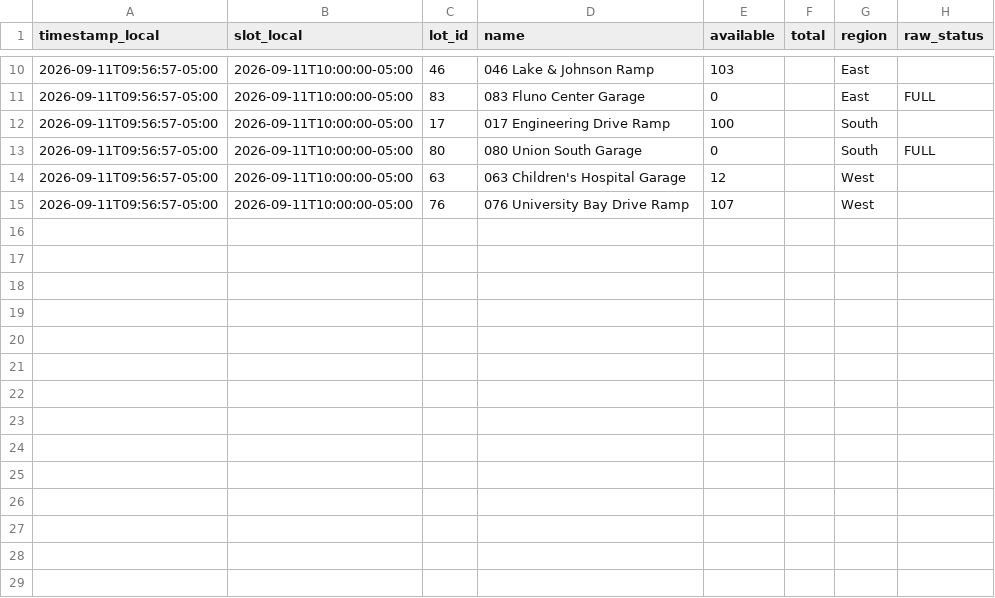
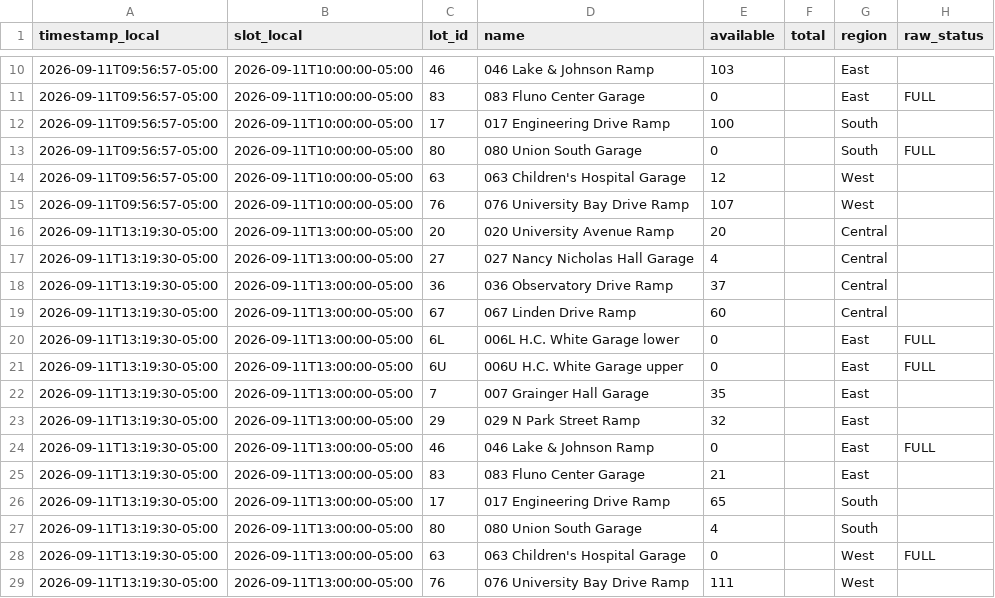
Before and after one commit to BillWan-zzzyyy/RampAvaiability, a CSV file: data/2026-09-11.csv, drawn as a sheet; only a part is shown, gaps mark what is left out.

```diff
--- a/data/2026-09-11.csv
+++ b/data/2026-09-11.csv
@@ -15 +15,15 @@ timestamp_local,slot_local,lot_id,name,available,total,region,raw_status
 2026-09-11T09:56:57-05:00,2026-09-11T10:00:00-05:00,76,076 University Bay Drive Ramp,107,,West,
+2026-09-11T13:19:30-05:00,2026-09-11T13:00:00-05:00,20,020 University Avenue Ramp,20,,Central,
+2026-09-11T13:19:30-05:00,2026-09-11T13:00:00-05:00,27,027 Nancy Nicholas Hall Garage,4,,Central,
+2026-09-11T13:19:30-05:00,2026-09-11T13:00:00-05:00,36,036 Observatory Drive Ramp,37,,Central,
+2026-09-11T13:19:30-05:00,2026-09-11T13:00:00-05:00,67,067 Linden Drive Ramp,60,,Central,
+2026-09-11T13:19:30-05:00,2026-09-11T13:00:00-05:00,6L,006L H.C. White Garage lower,0,,East,FULL
+2026-09-11T13:19:30-05:00,2026-09-11T13:00:00-05:00,6U,006U H.C. White Garage upper,0,,East,FULL
+2026-09-11T13:19:30-05:00,2026-09-11T13:00:00-05:00,7,007 Grainger Hall Garage,35,,East,
+2026-09-11T13:19:30-05:00,2026-09-11T13:00:00-05:00,29,029 N Park Street Ramp,32,,East,
+2026-09-11T13:19:30-05:00,2026-09-11T13:00:00-05:00,46,046 Lake & Johnson Ramp,0,,East,FULL
+2026-09-11T13:19:30-05:00,2026-09-11T13:00:00-05:00,83,083 Fluno Center Garage,21,,East,
+2026-09-11T13:19:30-05:00,2026-09-11T13:00:00-05:00,17,017 Engineering Drive Ramp,65,,South,
+2026-09-11T13:19:30-05:00,2026-09-11T13:00:00-05:00,80,080 Union South Garage,4,,South,
+2026-09-11T13:19:30-05:00,2026-09-11T13:00:00-05:00,63,063 Children's Hospital Garage,0,,West,FULL
+2026-09-11T13:19:30-05:00,2026-09-11T13:00:00-05:00,76,076 University Bay Drive Ramp,111,,West,
```
